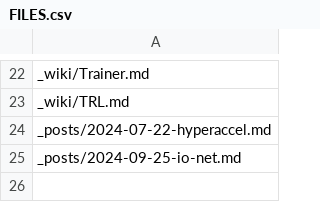
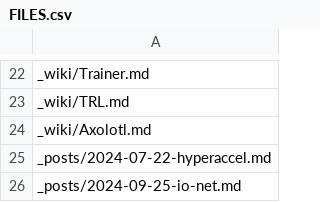
Before and after one commit to likejazz/likejazz.github.io, a CSV file: _data/FILES.csv, drawn as a sheet; only a part is shown, gaps mark what is left out.

```diff
--- a/_data/FILES.csv
+++ b/_data/FILES.csv
@@ -23,2 +23,3 @@ _wiki/Trainer.md
 _wiki/TRL.md
+_wiki/Axolotl.md
 _posts/2024-07-22-hyperaccel.md
```
Also changed, not shown: 4 other files.
